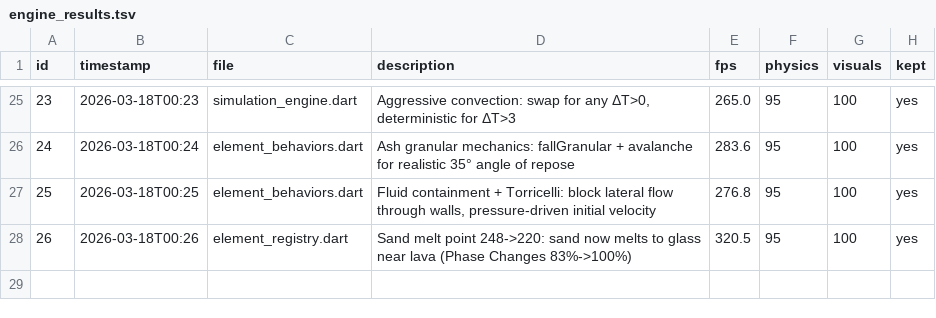
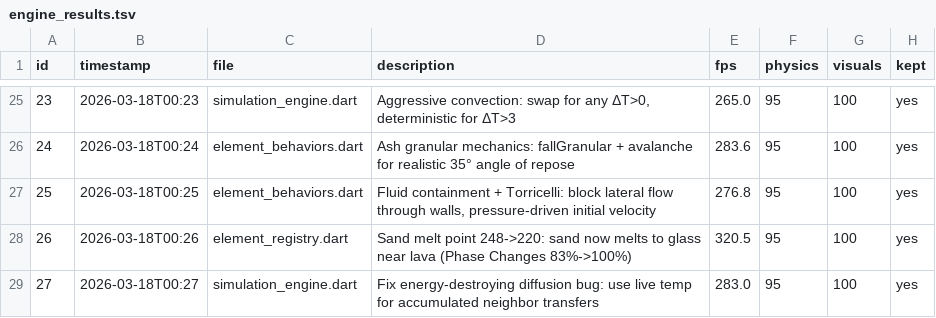
Before and after one commit to Nickalus12/The-Particle-Engine, a TSV file: research/engine_results.tsv, drawn as a sheet; only a part is shown, gaps mark what is left out; the diff names each change by its address in the sheet, - before the commit and + after, or states it on an @@ line.

```diff
--- a/research/engine_results.tsv
+++ b/research/engine_results.tsv
+row 29: 27 | 2026-03-18T00:27 | simulation_engine.dart | Fix energy-destroying diffusion bug: use live temp for accumulated neighbor transfers | 283.0 | 95 | 100 | yes
```
Also changed, not shown: 3 other files.
